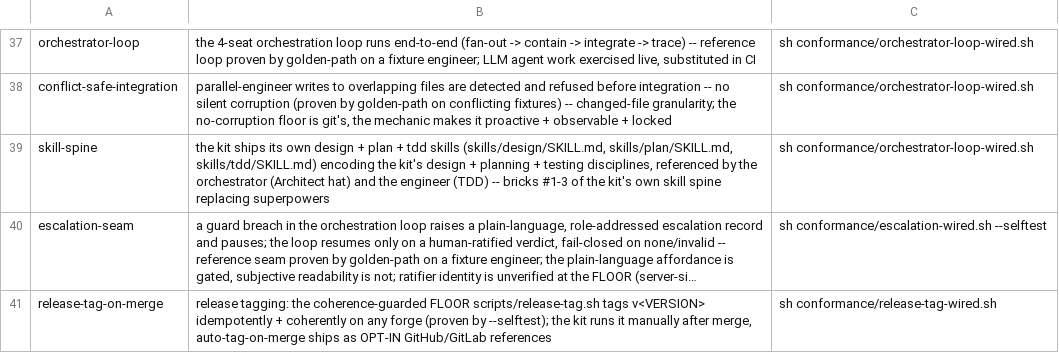
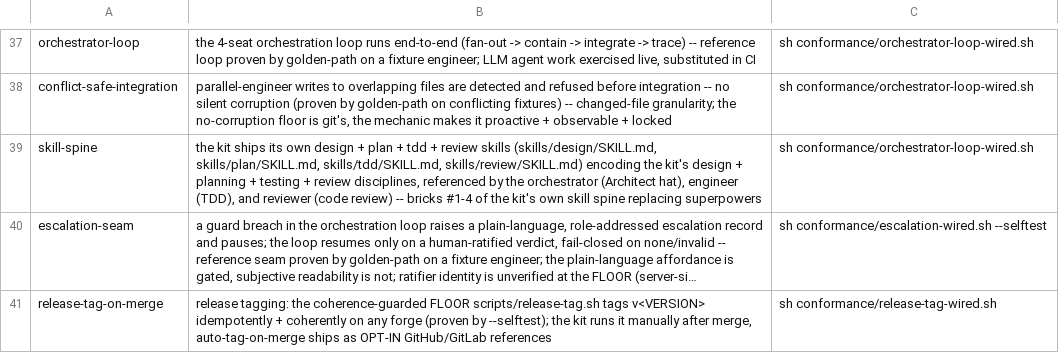
Before and after one commit to SeaBrad72/agentic-sdlc-kit, a TSV file: conformance/claims.tsv, drawn as a sheet; only a part is shown, gaps mark what is left out; long unchanged cells end in …; the diff names each change by its address in the sheet, - before the commit and + after, or states it on an @@ line.

Commit message:
feat: skill-spine brick #4 — the kit's own review skill (v3.60.0)

```diff
--- a/conformance/claims.tsv
+++ b/conformance/claims.tsv
-B39: …+ tdd skills (skills/design/SKILL.md, skills/plan/SKILL.md, skills/tdd/SKILL.md) encoding the kit's design + planning + testing disciplines, referenced by the orchestrator (Architect hat) and the engineer (TDD) -- bricks #1-3 of the…
+B39: …+ tdd + review skills (skills/design/SKILL.md, skills/plan/SKILL.md, skills/tdd/SKILL.md, skills/review/SKILL.md) encoding the kit's design + planning + testing + review disciplines, referenced by the orchestrator (Architect hat), engineer (TDD), and reviewer (code review) -- bricks #1-4 of the…
```
Also changed, not shown: 13 other files.
